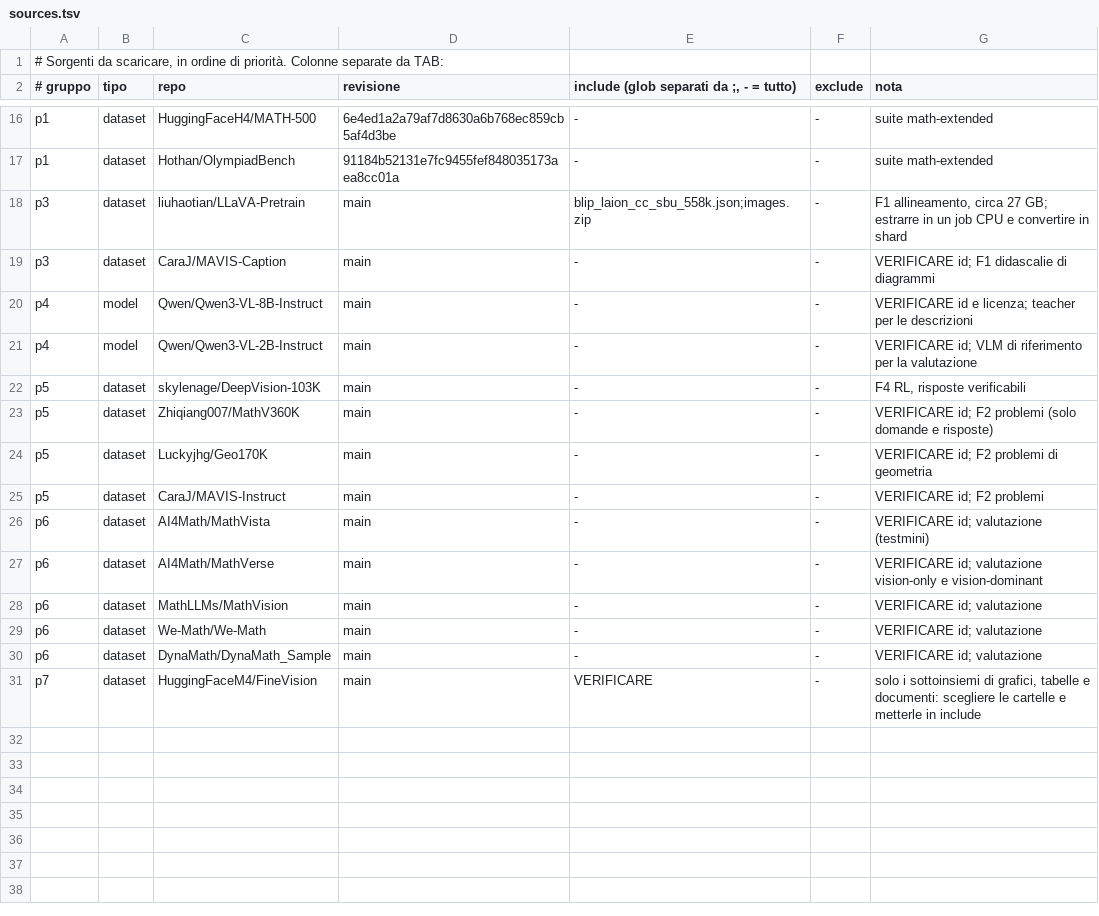
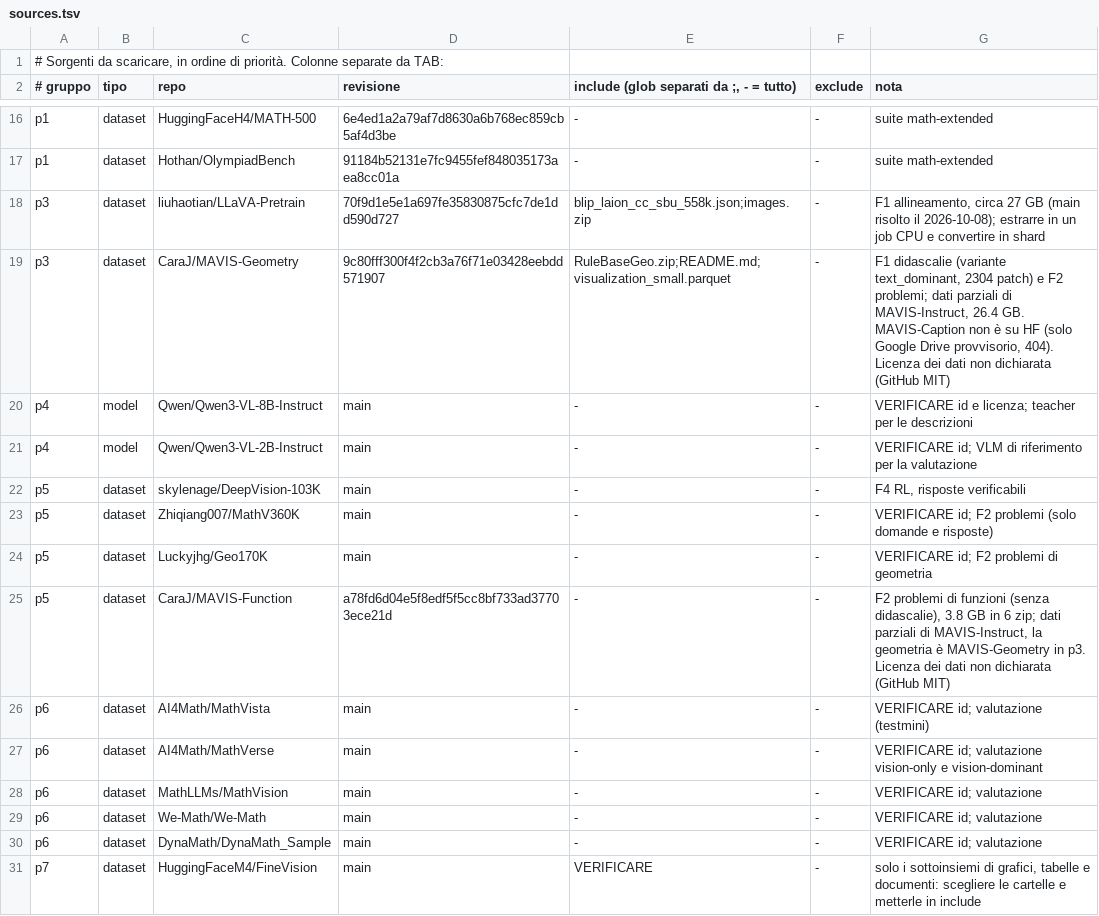
Before and after one commit to akira-n-28/vision_limite, a TSV file: downloads/sources.tsv, drawn as a sheet; only a part is shown, gaps mark what is left out.

```diff
--- a/downloads/sources.tsv
+++ b/downloads/sources.tsv
@@ -17,4 +17,4 @@ p1	dataset	HuggingFaceH4/MATH-500	6e4ed1a2a79af7d8630a6b768ec859cb5af4d3be	-	-	s
 p1	dataset	Hothan/OlympiadBench	91184b52131e7fc9455fef848035173aea8cc01a	-	-	suite math-extended
-p3	dataset	liuhaotian/LLaVA-Pretrain	main	blip_laion_cc_sbu_558k.json;images.zip	-	F1 allineamento, circa 27 GB; estrarre in un job CPU e convertire in shard
-p3	dataset	CaraJ/MAVIS-Caption	main	-	-	VERIFICARE id; F1 didascalie di diagrammi
+p3	dataset	liuhaotian/LLaVA-Pretrain	70f9d1e5e1a697fe35830875cfc7de1dd590d727	blip_laion_cc_sbu_558k.json;images.zip	-	F1 allineamento, circa 27 GB (main risolto il 2026-10-08); estrarre in un job CPU e convertire in shard
+p3	dataset	CaraJ/MAVIS-Geometry	9c80fff300f4f2cb3a76f71e03428eebdd571907	RuleBaseGeo.zip;README.md;visualization_small.parquet	-	F1 didascalie (variante text_dominant, 2304 patch) e F2 problemi; dati parziali di MAVIS-Instruct, 26.4 GB. MAVIS-Caption non è su HF (solo Google Drive provvisorio, 404). Licenza dei dati non dichiarata (GitHub MIT)
 p4	model	Qwen/Qwen3-VL-8B-Instruct	main	-	-	VERIFICARE id e licenza; teacher per le descrizioni
@@ -24,3 +24,3 @@ p5	dataset	Zhiqiang007/MathV360K	main	-	-	VERIFICARE id; F2 problemi (solo doman
 p5	dataset	Luckyjhg/Geo170K	main	-	-	VERIFICARE id; F2 problemi di geometria
-p5	dataset	CaraJ/MAVIS-Instruct	main	-	-	VERIFICARE id; F2 problemi
+p5	dataset	CaraJ/MAVIS-Function	a78fd6d04e5f8edf5f5cc8bf733ad37703ece21d	-	-	F2 problemi di funzioni (senza didascalie), 3.8 GB in 6 zip; dati parziali di MAVIS-Instruct, la geometria è MAVIS-Geometry in p3. Licenza dei dati non dichiarata (GitHub MIT)
 p6	dataset	AI4Math/MathVista	main	-	-	VERIFICARE id; valutazione (testmini)
```
Also changed, not shown: runs/ledger.tsv, 4 other files.
